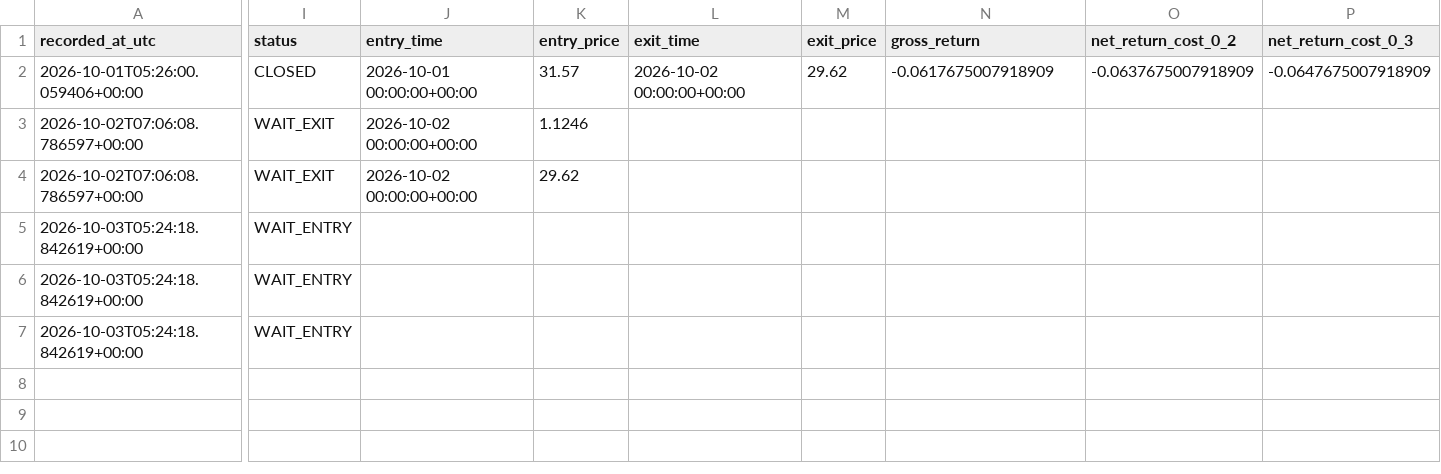
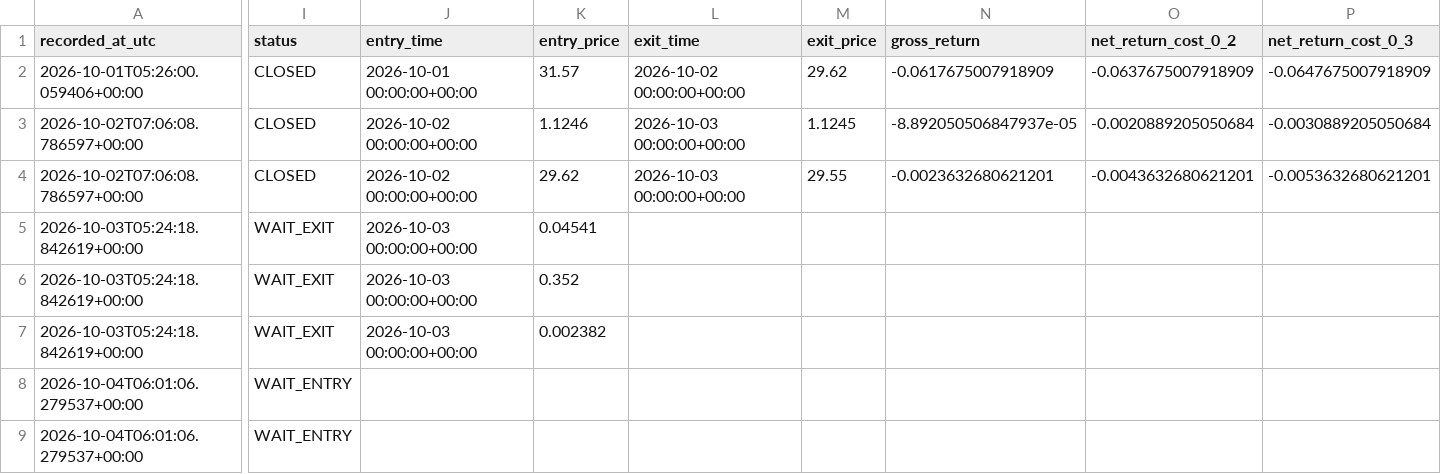
Before and after one commit to ISTATAM/CryptoAI-Online, a CSV file: paper_trading/signals.csv, drawn as a sheet; only a part is shown, gaps mark what is left out; rows hold the shown columns only; the diff covers the shown part only; the diff names each change by its address in the sheet, - before the commit and + after, or states it on an @@ line.

```diff
--- a/paper_trading/signals.csv
+++ b/paper_trading/signals.csv
-I3:I4 (status): WAIT_EXIT
+I3:I4 (status): CLOSED
-L3:L4 (exit_time): (empty)
+L3:L4 (exit_time): 2026-10-03 00:00:00+00:00
-M3 (exit_price): (empty)
+M3 (exit_price): 1.1245
-N3 (gross_return): (empty)
+N3 (gross_return): -8.892050506847937e-05
-O3 (net_return_cost_0_2): (empty)
+O3 (net_return_cost_0_2): -0.0020889205050684
-P3 (net_return_cost_0_3): (empty)
+P3 (net_return_cost_0_3): -0.0030889205050684
-M4 (exit_price): (empty)
+M4 (exit_price): 29.55
-N4 (gross_return): (empty)
+N4 (gross_return): -0.0023632680621201
-O4 (net_return_cost_0_2): (empty)
+O4 (net_return_cost_0_2): -0.0043632680621201
-P4 (net_return_cost_0_3): (empty)
+P4 (net_return_cost_0_3): -0.0053632680621201
-I5:I7 (status): WAIT_ENTRY
+I5:I7 (status): WAIT_EXIT
-J5:J7 (entry_time): (empty)
+J5:J7 (entry_time): 2026-10-03 00:00:00+00:00
-K5 (entry_price): (empty)
+K5 (entry_price): 0.04541
-K6 (entry_price): (empty)
+K6 (entry_price): 0.352
-K7 (entry_price): (empty)
+K7 (entry_price): 0.002382
+row 8: 2026-10-04T06:01:06.279537+00:00 | WAIT_ENTRY
+row 9: 2026-10-04T06:01:06.279537+00:00 | WAIT_ENTRY
```
Also changed, not shown: 6 edited cells elsewhere in this file, paper_trading/performance_trades.csv, 4 other files.
